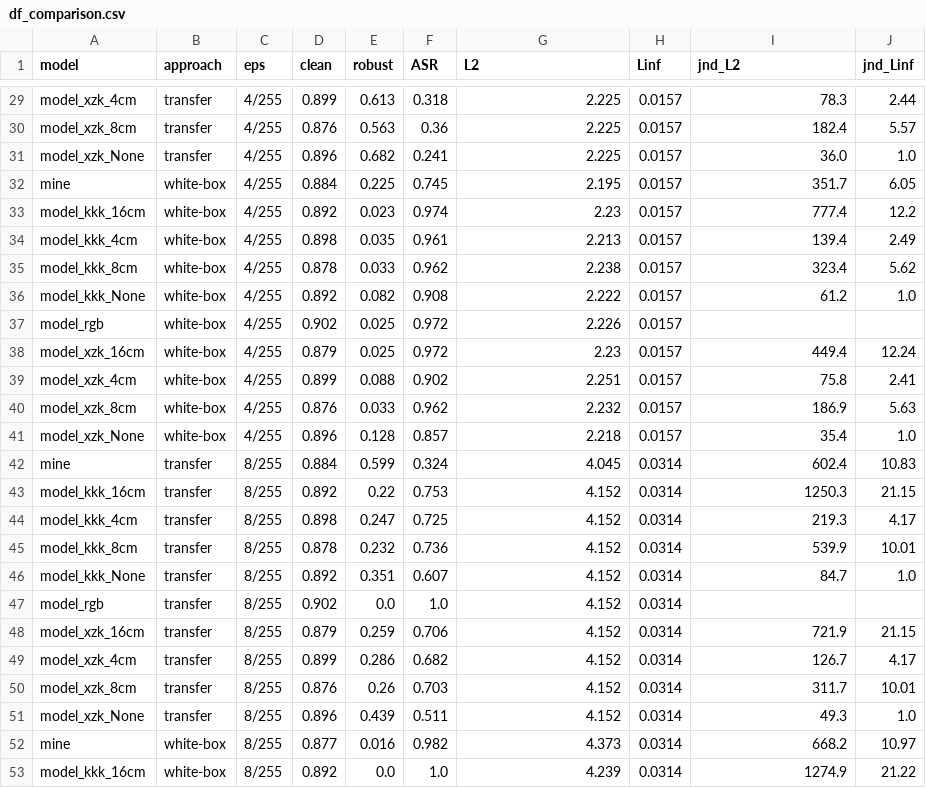
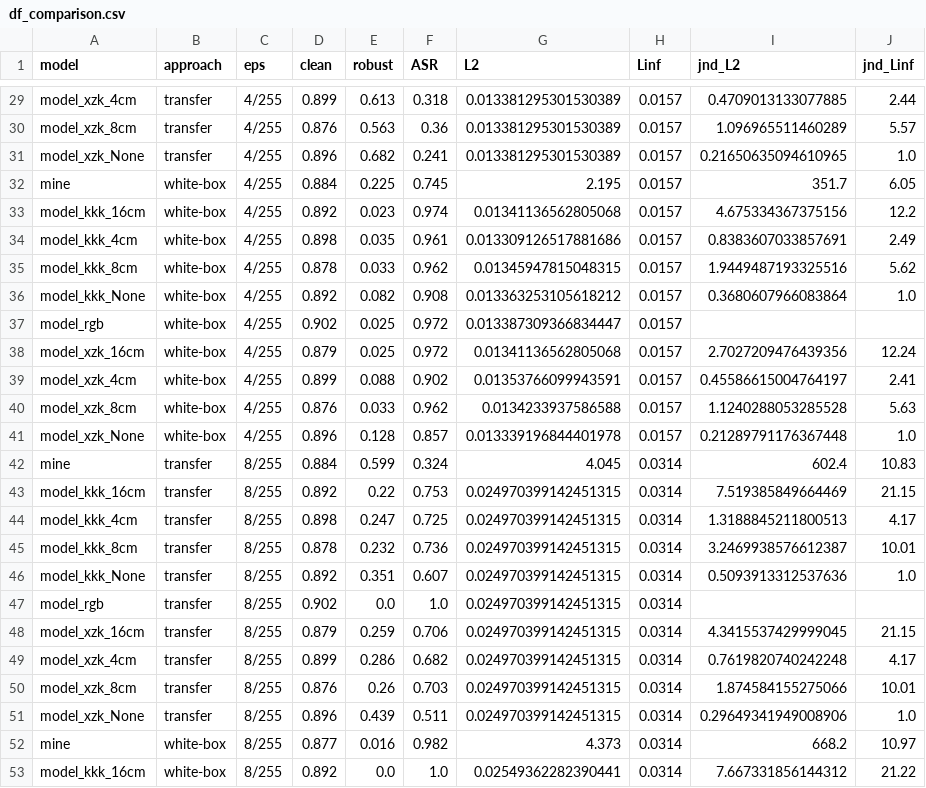
Before and after one commit to tarakanov517/CV_JND_based_approach, a CSV file: stl10-resnet50/results/tables/df_comparison.csv, drawn as a sheet; only a part is shown, gaps mark what is left out; the diff covers the shown part only; the diff names each change by its address in the sheet, - before the commit and + after, or states it on an @@ line.

```diff
--- a/stl10-resnet50/results/tables/df_comparison.csv
+++ b/stl10-resnet50/results/tables/df_comparison.csv
-G29:G31 (L2): 2.225
+G29:G31 (L2): 0.013381295301530389
-I29 (jnd_L2): 78.3
+I29 (jnd_L2): 0.4709013133077885
-I30 (jnd_L2): 182.4
+I30 (jnd_L2): 1.096965511460289
-I31 (jnd_L2): 36.0
+I31 (jnd_L2): 0.21650635094610965
-G33 (L2): 2.23
+G33 (L2): 0.01341136562805068
-I33 (jnd_L2): 777.4
+I33 (jnd_L2): 4.675334367375156
-G34 (L2): 2.213
+G34 (L2): 0.013309126517881686
-I34 (jnd_L2): 139.4
+I34 (jnd_L2): 0.8383607033857691
-G35 (L2): 2.238
+G35 (L2): 0.01345947815048315
-I35 (jnd_L2): 323.4
+I35 (jnd_L2): 1.9449487193325516
-G36 (L2): 2.222
+G36 (L2): 0.013363253105618212
-I36 (jnd_L2): 61.2
+I36 (jnd_L2): 0.3680607966083864
-G37 (L2): 2.226
+G37 (L2): 0.013387309366834447
-G38 (L2): 2.23
+G38 (L2): 0.01341136562805068
-I38 (jnd_L2): 449.4
+I38 (jnd_L2): 2.7027209476439356
-G39 (L2): 2.251
+G39 (L2): 0.01353766099943591
-I39 (jnd_L2): 75.8
+I39 (jnd_L2): 0.45586615004764197
-G40 (L2): 2.232
+G40 (L2): 0.0134233937586588
-I40 (jnd_L2): 186.9
+I40 (jnd_L2): 1.1240288053285528
-G41 (L2): 2.218
+G41 (L2): 0.013339196844401978
-I41 (jnd_L2): 35.4
+I41 (jnd_L2): 0.21289791176367448
-G43:G51 (L2): 4.152
+G43:G51 (L2): 0.024970399142451315
-I43 (jnd_L2): 1250.3
+I43 (jnd_L2): 7.519385849664469
-I44 (jnd_L2): 219.3
+I44 (jnd_L2): 1.3188845211800513
-I45 (jnd_L2): 539.9
+I45 (jnd_L2): 3.2469938576612387
-I46 (jnd_L2): 84.7
+I46 (jnd_L2): 0.5093913312537636
-I48 (jnd_L2): 721.9
+I48 (jnd_L2): 4.3415537429999045
-I49 (jnd_L2): 126.7
+I49 (jnd_L2): 0.7619820740242248
-I50 (jnd_L2): 311.7
+I50 (jnd_L2): 1.874584155275066
-I51 (jnd_L2): 49.3
+I51 (jnd_L2): 0.29649341949008906
-G53 (L2): 4.239
+G53 (L2): 0.02549362282390441
-I53 (jnd_L2): 1274.9
+I53 (jnd_L2): 7.667331856144312
```
Also changed, not shown: 94 edited cells elsewhere in this file, stl10-resnet50/results/tables/Jnd_results.csv, 2 other files.
